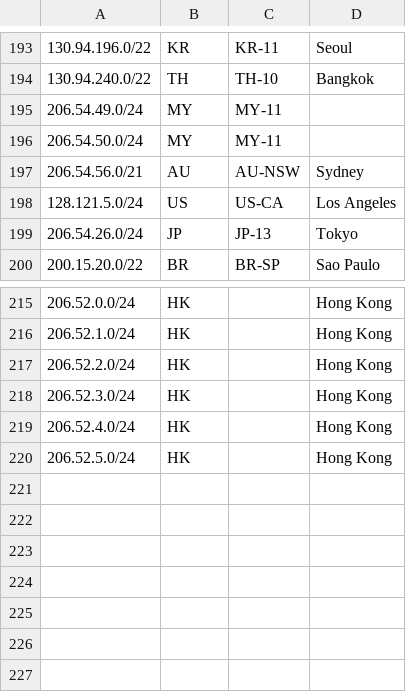
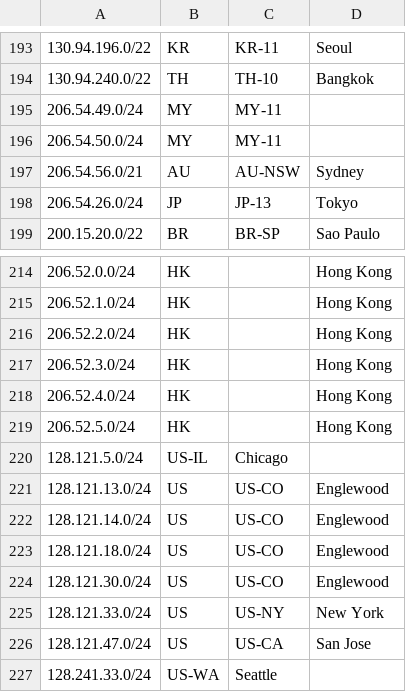
Before and after one commit to nttgin/geofeeds, a CSV file: geofeeds.csv, drawn as a sheet; only a part is shown, gaps mark what is left out.

Commit message:
Update geofeeds.csv

```diff
--- a/geofeeds.csv
+++ b/geofeeds.csv
@@ -197,3 +197,2 @@
 206.54.56.0/21,AU,AU-NSW,Sydney,
-128.121.5.0/24,US,US-CA,Los Angeles,
 206.54.26.0/24,JP,JP-13,Tokyo,
@@ -220 +219,9 @@
 206.52.5.0/24,HK,,Hong Kong,
+128.121.5.0/24,US-IL,Chicago,
+128.121.13.0/24,US,US-CO,Englewood,
+128.121.14.0/24,US,US-CO,Englewood,
+128.121.18.0/24,US,US-CO,Englewood,
+128.121.30.0/24,US,US-CO,Englewood,
+128.121.33.0/24,US,US-NY,New York,
+128.121.47.0/24,US,US-CA,San Jose,
+128.241.33.0/24,US-WA,Seattle,
```
